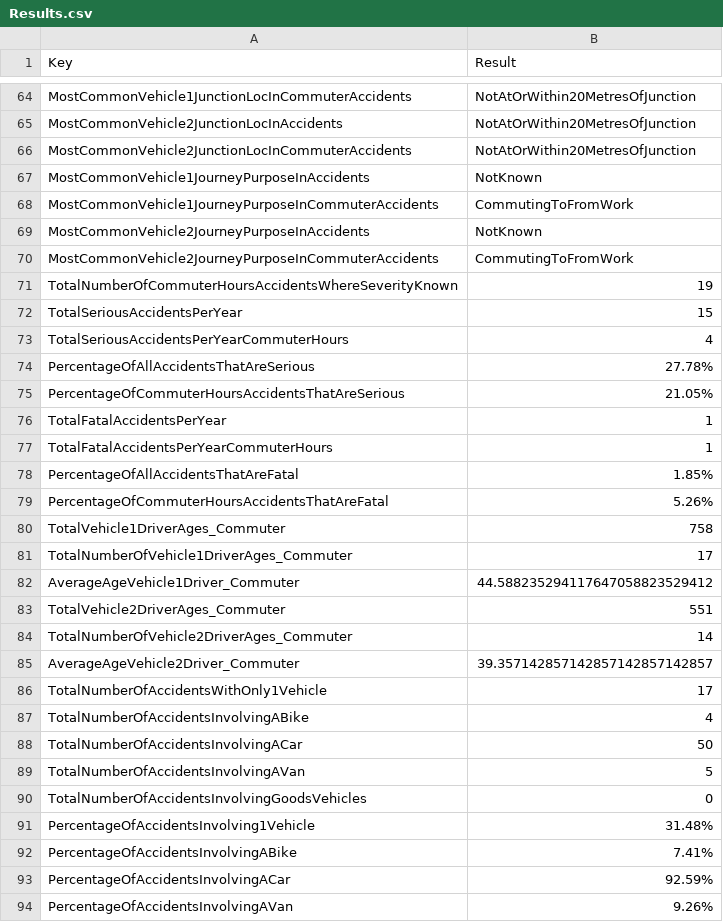
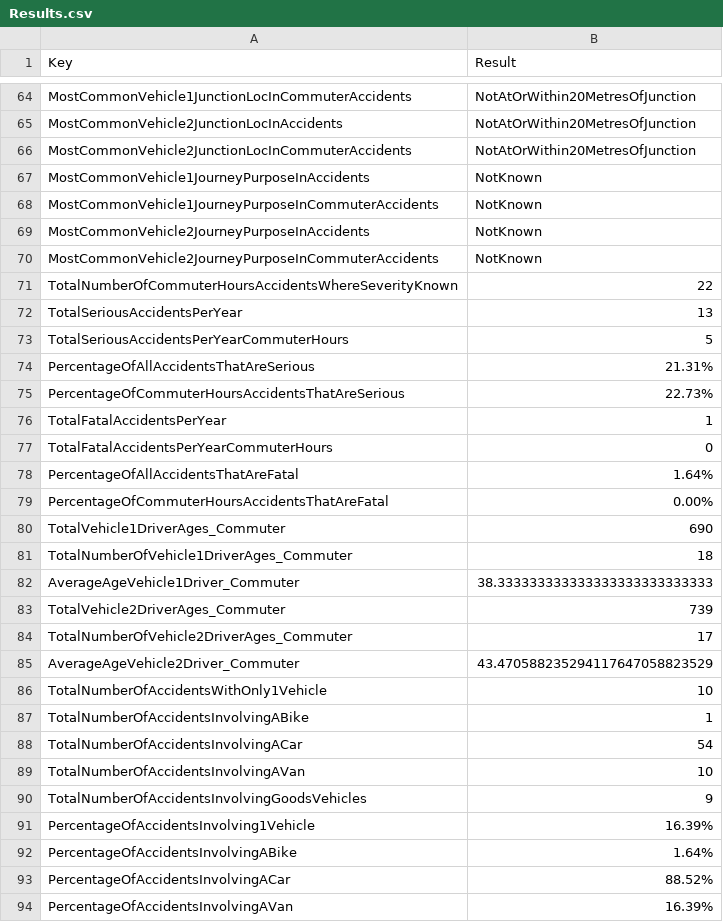
Before and after one commit to HockeyJustin/UkAccidentStatistics, a CSV file: src/AccidentProcessor/Resources/Results/Results.csv, drawn as a sheet; only a part is shown, gaps mark what is left out; the diff covers the shown part only.

```diff
--- a/src/AccidentProcessor/Resources/Results/Results.csv
+++ b/src/AccidentProcessor/Resources/Results/Results.csv
@@ -67,28 +67,28 @@
 "MostCommonVehicle1JourneyPurposeInAccidents",NotKnown
-"MostCommonVehicle1JourneyPurposeInCommuterAccidents",CommutingToFromWork
+"MostCommonVehicle1JourneyPurposeInCommuterAccidents",NotKnown
 "MostCommonVehicle2JourneyPurposeInAccidents",NotKnown
-"MostCommonVehicle2JourneyPurposeInCommuterAccidents",CommutingToFromWork
-"TotalNumberOfCommuterHoursAccidentsWhereSeverityKnown",19
-"TotalSeriousAccidentsPerYear",15
-"TotalSeriousAccidentsPerYearCommuterHours",4
-"PercentageOfAllAccidentsThatAreSerious",27.78%
-"PercentageOfCommuterHoursAccidentsThatAreSerious",21.05%
+"MostCommonVehicle2JourneyPurposeInCommuterAccidents",NotKnown
+"TotalNumberOfCommuterHoursAccidentsWhereSeverityKnown",22
+"TotalSeriousAccidentsPerYear",13
+"TotalSeriousAccidentsPerYearCommuterHours",5
+"PercentageOfAllAccidentsThatAreSerious",21.31%
+"PercentageOfCommuterHoursAccidentsThatAreSerious",22.73%
 "TotalFatalAccidentsPerYear",1
-"TotalFatalAccidentsPerYearCommuterHours",1
-"PercentageOfAllAccidentsThatAreFatal",1.85%
-"PercentageOfCommuterHoursAccidentsThatAreFatal",5.26%
-"TotalVehicle1DriverAges_Commuter",758
-"TotalNumberOfVehicle1DriverAges_Commuter",17
-"AverageAgeVehicle1Driver_Commuter",44.588235294117647058823529412
-"TotalVehicle2DriverAges_Commuter",551
-"TotalNumberOfVehicle2DriverAges_Commuter",14
-"AverageAgeVehicle2Driver_Commuter",39.357142857142857142857142857
-"TotalNumberOfAccidentsWithOnly1Vehicle",17
-"TotalNumberOfAccidentsInvolvingABike",4
-"TotalNumberOfAccidentsInvolvingACar",50
-"TotalNumberOfAccidentsInvolvingAVan",5
-"TotalNumberOfAccidentsInvolvingGoodsVehicles",0
-"PercentageOfAccidentsInvolving1Vehicle",31.48%
-"PercentageOfAccidentsInvolvingABike",7.41%
-"PercentageOfAccidentsInvolvingACar",92.59%
-"PercentageOfAccidentsInvolvingAVan",9.26%
+"TotalFatalAccidentsPerYearCommuterHours",0
+"PercentageOfAllAccidentsThatAreFatal",1.64%
+"PercentageOfCommuterHoursAccidentsThatAreFatal",0.00%
+"TotalVehicle1DriverAges_Commuter",690
+"TotalNumberOfVehicle1DriverAges_Commuter",18
+"AverageAgeVehicle1Driver_Commuter",38.333333333333333333333333333
+"TotalVehicle2DriverAges_Commuter",739
+"TotalNumberOfVehicle2DriverAges_Commuter",17
+"AverageAgeVehicle2Driver_Commuter",43.470588235294117647058823529
+"TotalNumberOfAccidentsWithOnly1Vehicle",10
+"TotalNumberOfAccidentsInvolvingABike",1
+"TotalNumberOfAccidentsInvolvingACar",54
+"TotalNumberOfAccidentsInvolvingAVan",10
+"TotalNumberOfAccidentsInvolvingGoodsVehicles",9
+"PercentageOfAccidentsInvolving1Vehicle",16.39%
+"PercentageOfAccidentsInvolvingABike",1.64%
+"PercentageOfAccidentsInvolvingACar",88.52%
+"PercentageOfAccidentsInvolvingAVan",16.39%
```
Also changed, not shown: 55 edited cells elsewhere in this file, src/AccidentProcessor/Resources/Intermediate/Relevant_Accidents.csv, src/AccidentProcessor/Resources/Intermediate/Relevant_Vehicles.csv, 48 other files.
